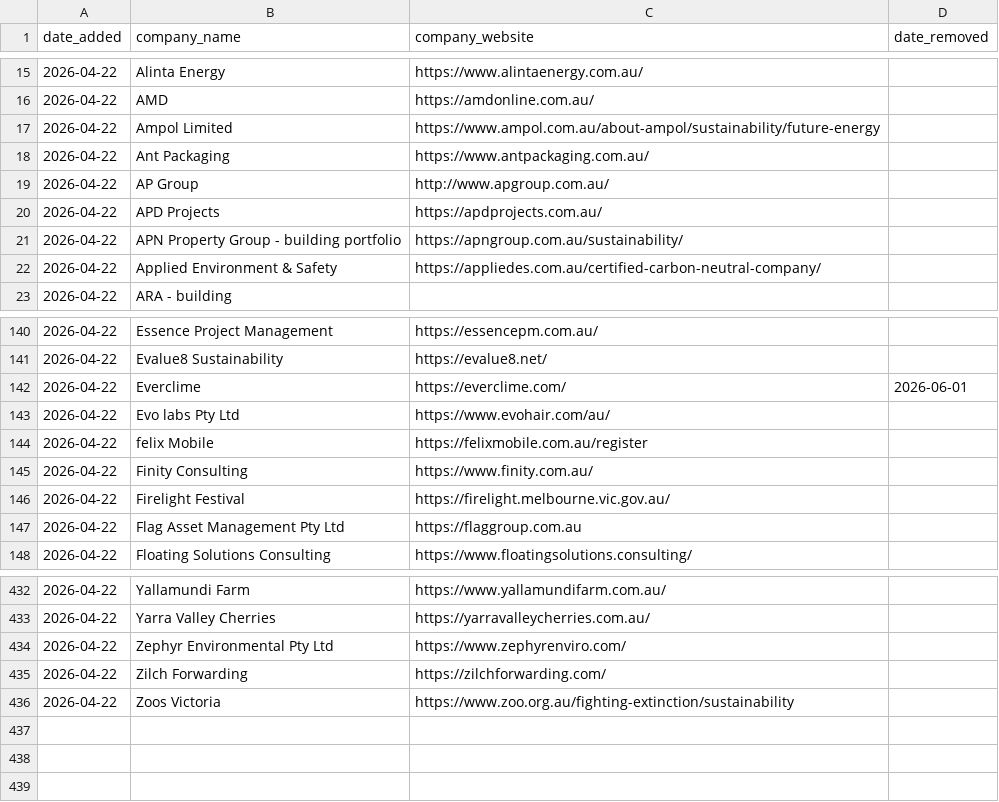
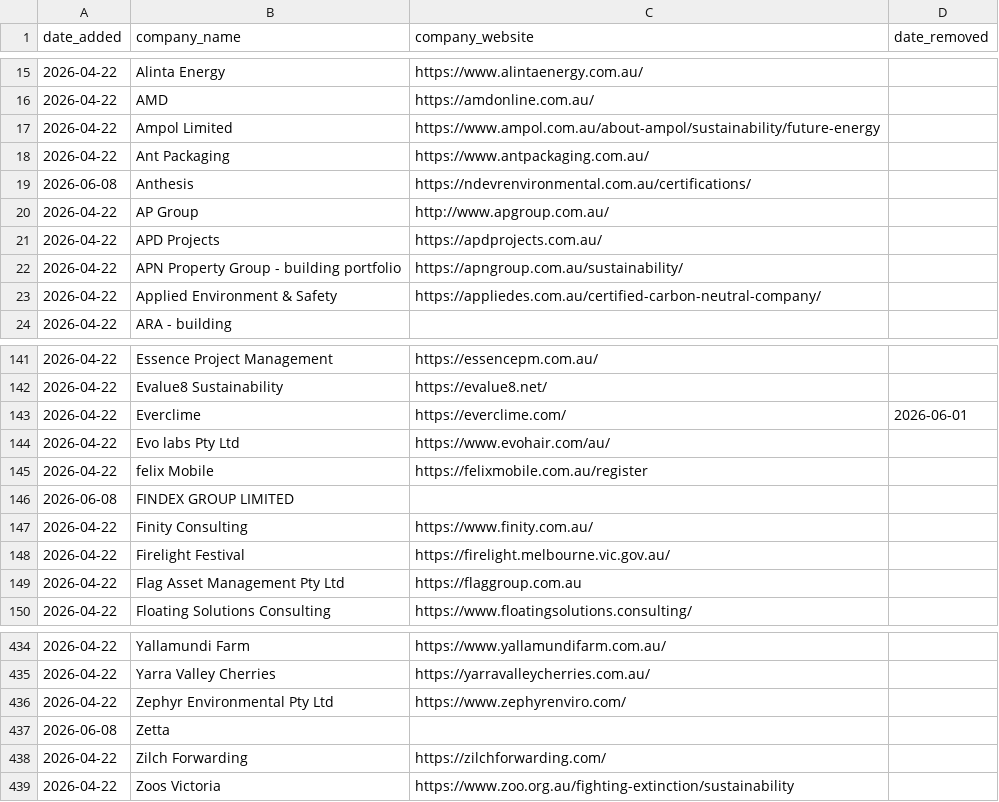
Before and after one commit to ldeso/scraping-ca, a CSV file: companies.csv, drawn as a sheet; only a part is shown, gaps mark what is left out.

```diff
--- a/companies.csv
+++ b/companies.csv
@@ -18,2 +18,3 @@ date_added,company_name,company_website,date_removed
 2026-04-22,Ant Packaging,https://www.antpackaging.com.au/,
+2026-06-08,Anthesis,https://ndevrenvironmental.com.au/certifications/,
 2026-04-22,AP Group,http://www.apgroup.com.au/,
@@ -144,2 +145,3 @@ date_added,company_name,company_website,date_removed
 2026-04-22,felix Mobile,https://felixmobile.com.au/register,
+2026-06-08,FINDEX GROUP LIMITED,,
 2026-04-22,Finity Consulting,https://www.finity.com.au/,
@@ -434,2 +436,3 @@ date_added,company_name,company_website,date_removed
 2026-04-22,Zephyr Environmental Pty Ltd,https://www.zephyrenviro.com/,
+2026-06-08,Zetta,,
 2026-04-22,Zilch Forwarding,https://zilchforwarding.com/,
```
